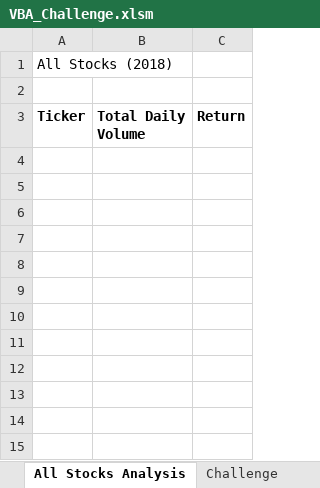
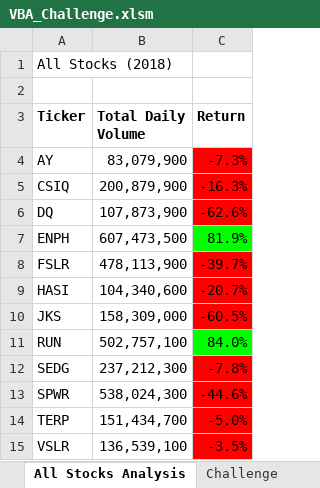
Before and after one commit to Scruffy-Bearie/stock-analysis, an Excel workbook: VBA_Challenge.xlsm, sheet All Stocks Analysis, drawn as a sheet; values as stored, in another font and other column widths than the file's, no borders; charts and pictures not drawn; the diff names each change by its address in the sheet, - before the commit and + after, or states it on an @@ line.

```diff
--- a/VBA_Challenge.xlsm (sheet All Stocks Analysis)
+++ b/VBA_Challenge.xlsm (sheet All Stocks Analysis)
+row 4: AY | 83,079,900 | -7.3%
+row 5: CSIQ | 200,879,900 | -16.3%
+row 6: DQ | 107,873,900 | -62.6%
+row 7: ENPH | 607,473,500 | 81.9%
+row 8: FSLR | 478,113,900 | -39.7%
+row 9: HASI | 104,340,600 | -20.7%
+row 10: JKS | 158,309,000 | -60.5%
+row 11: RUN | 502,757,100 | 84.0%
+row 12: SEDG | 237,212,300 | -7.8%
+row 13: SPWR | 538,024,300 | -44.6%
+row 14: TERP | 151,434,700 | -5.0%
+row 15: VSLR | 136,539,100 | -3.5%
```
Also changed, not shown: charts or pictures, 2 other files.
